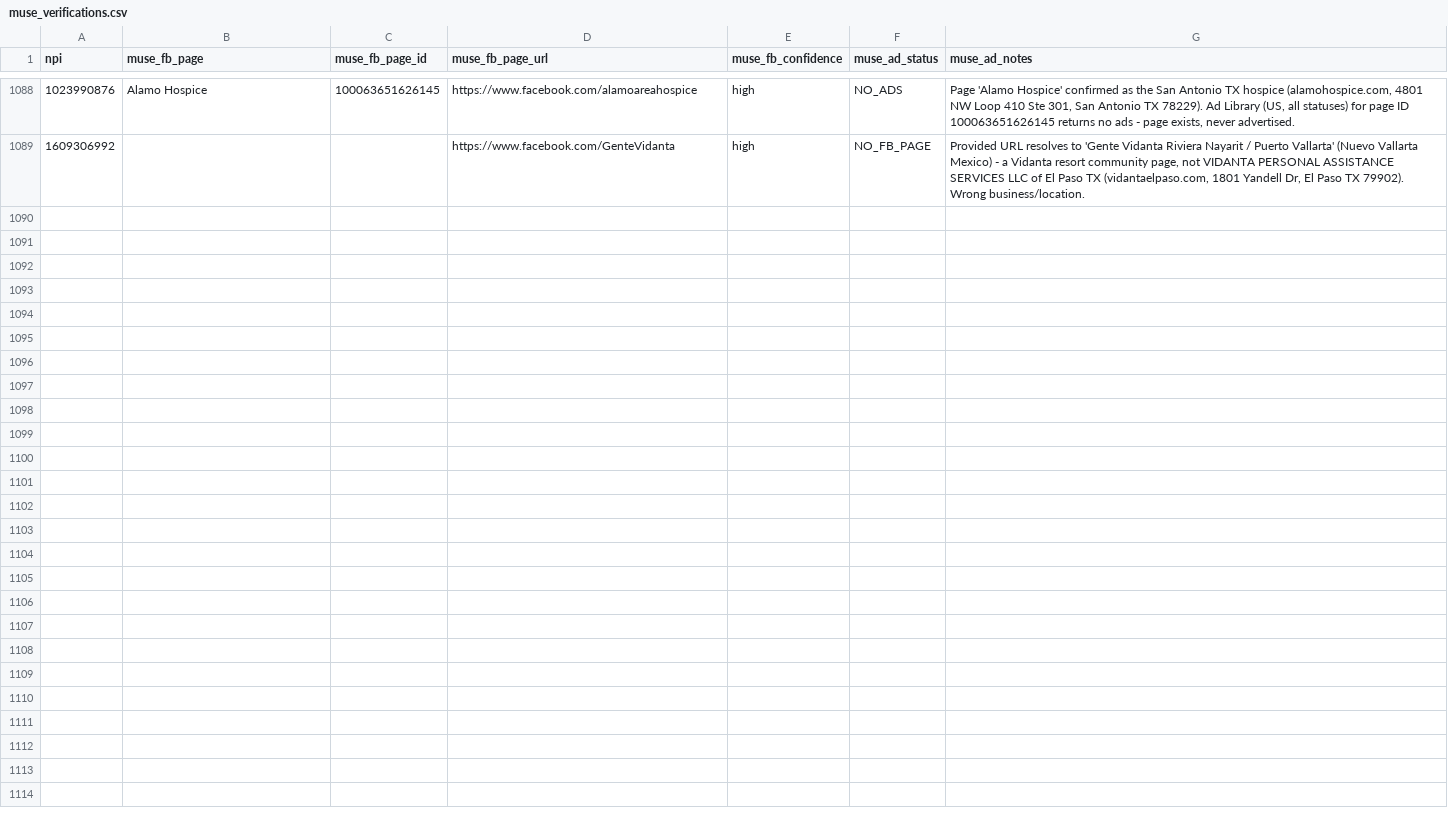
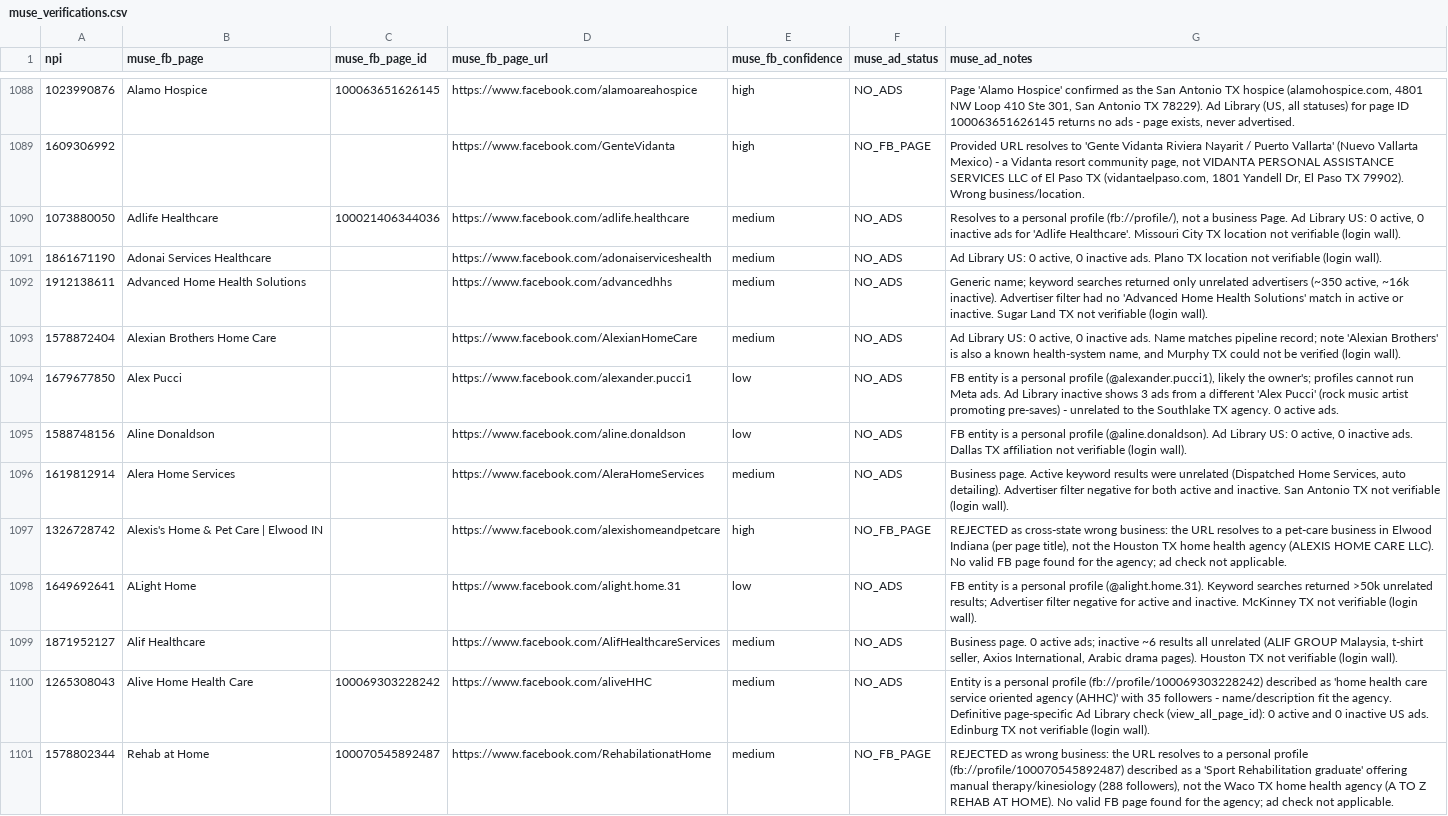
Before and after one commit to Sarojkumar9999/targeto-senior-home-care-pipeline, a CSV file: data/muse_verifications.csv, drawn as a sheet; only a part is shown, gaps mark what is left out; the diff names each change by its address in the sheet, - before the commit and + after, or states it on an @@ line.

Commit message:
tier 2 wave 17 batch 4/6: 12 URL-only agencies (wave complete) (+12 verified, 0 dupes skipped)

```diff
--- a/data/muse_verifications.csv
+++ b/data/muse_verifications.csv
+row 1090: 1073880050 | Adlife Healthcare | 100021406344036 | https://www.facebook.com/adlife.healthcare | medium | NO_ADS | Resolves to a personal profile (fb://profile/), not a business Page. Ad Library US: 0 active, 0 inactive ads for 'Adlife Healthcare'. Missouri City TX location not verifiable (login wall).
+row 1091: 1861671190 | Adonai Services Healthcare |  | https://www.facebook.com/adonaiserviceshealth | medium | NO_ADS | Ad Library US: 0 active, 0 inactive ads. Plano TX location not verifiable (login wall).
+row 1092: 1912138611 | Advanced Home Health Solutions |  | https://www.facebook.com/advancedhhs | medium | NO_ADS | Generic name; keyword searches returned only unrelated advertisers (~350 active, ~16k inactive). Advertiser filter had no 'Advanced Home Health Solutions' match in active or inactive. Sugar Land TX not verifiable (login wall).
+row 1093: 1578872404 | Alexian Brothers Home Care |  | https://www.facebook.com/AlexianHomeCare | medium | NO_ADS | Ad Library US: 0 active, 0 inactive ads. Name matches pipeline record; note 'Alexian Brothers' is also a known health-system name, and Murphy TX could not be verified (login wall).
+row 1094: 1679677850 | Alex Pucci |  | https://www.facebook.com/alexander.pucci1 | low | NO_ADS | FB entity is a personal profile (@alexander.pucci1), likely the owner's; profiles cannot run Meta ads. Ad Library inactive shows 3 ads from a different 'Alex Pucci' (rock music artist promoting pre-saves) - unrelated to the Southlake TX agency. 0 active ads.
+row 1095: 1588748156 | Aline Donaldson |  | https://www.facebook.com/aline.donaldson | low | NO_ADS | FB entity is a personal profile (@aline.donaldson). Ad Library US: 0 active, 0 inactive ads. Dallas TX affiliation not verifiable (login wall).
+row 1096: 1619812914 | Alera Home Services |  | https://www.facebook.com/AleraHomeServices | medium | NO_ADS | Business page. Active keyword results were unrelated (Dispatched Home Services, auto detailing). Advertiser filter negative for both active and inactive. San Antonio TX not verifiable (login wall).
+row 1097: 1326728742 | Alexis's Home & Pet Care | Elwood IN |  | https://www.facebook.com/alexishomeandpetcare | high | NO_FB_PAGE | REJECTED as cross-state wrong business: the URL resolves to a pet-care business in Elwood Indiana (per page title), not the Houston TX home health agency (ALEXIS HOME CARE LLC). No valid FB page found for the agency; ad check not applicable.
+row 1098: 1649692641 | ALight Home |  | https://www.facebook.com/alight.home.31 | low | NO_ADS | FB entity is a personal profile (@alight.home.31). Keyword searches returned >50k unrelated results; Advertiser filter negative for active and inactive. McKinney TX not verifiable (login wall).
+row 1099: 1871952127 | Alif Healthcare |  | https://www.facebook.com/AlifHealthcareServices | medium | NO_ADS | Business page. 0 active ads; inactive ~6 results all unrelated (ALIF GROUP Malaysia, t-shirt seller, Axios International, Arabic drama pages). Houston TX not verifiable (login wall).
+row 1100: 1265308043 | Alive Home Health Care | 100069303228242 | https://www.facebook.com/aliveHHC | medium | NO_ADS | Entity is a personal profile (fb://profile/100069303228242) described as 'home health care service oriented agency (AHHC)' with 35 followers - name/description fit the agency. Definitive page-specific Ad Library check (view_all_page_id): 0 active and 0 inactive US ads. Edinburg TX not verifiable (login wall).
+row 1101: 1578802344 | Rehab at Home | 100070545892487 | https://www.facebook.com/RehabilationatHome | medium | NO_FB_PAGE | REJECTED as wrong business: the URL resolves to a personal profile (fb://profile/100070545892487) described as a 'Sport Rehabilitation graduate' offering manual therapy/kinesiology (288 followers), not the Waco TX home health agency (A TO Z REHAB AT HOME). No valid FB page found for the agency; ad check not applicable.
```
